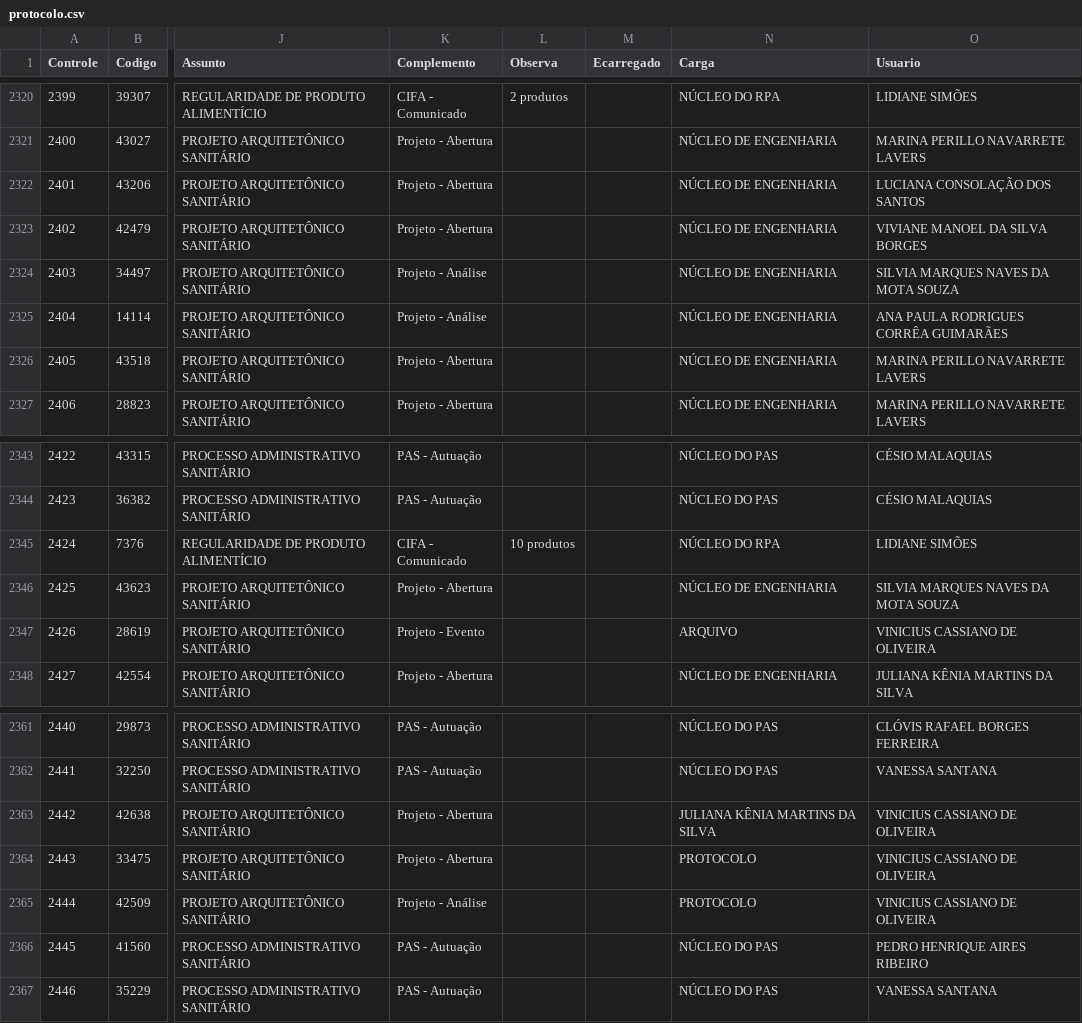
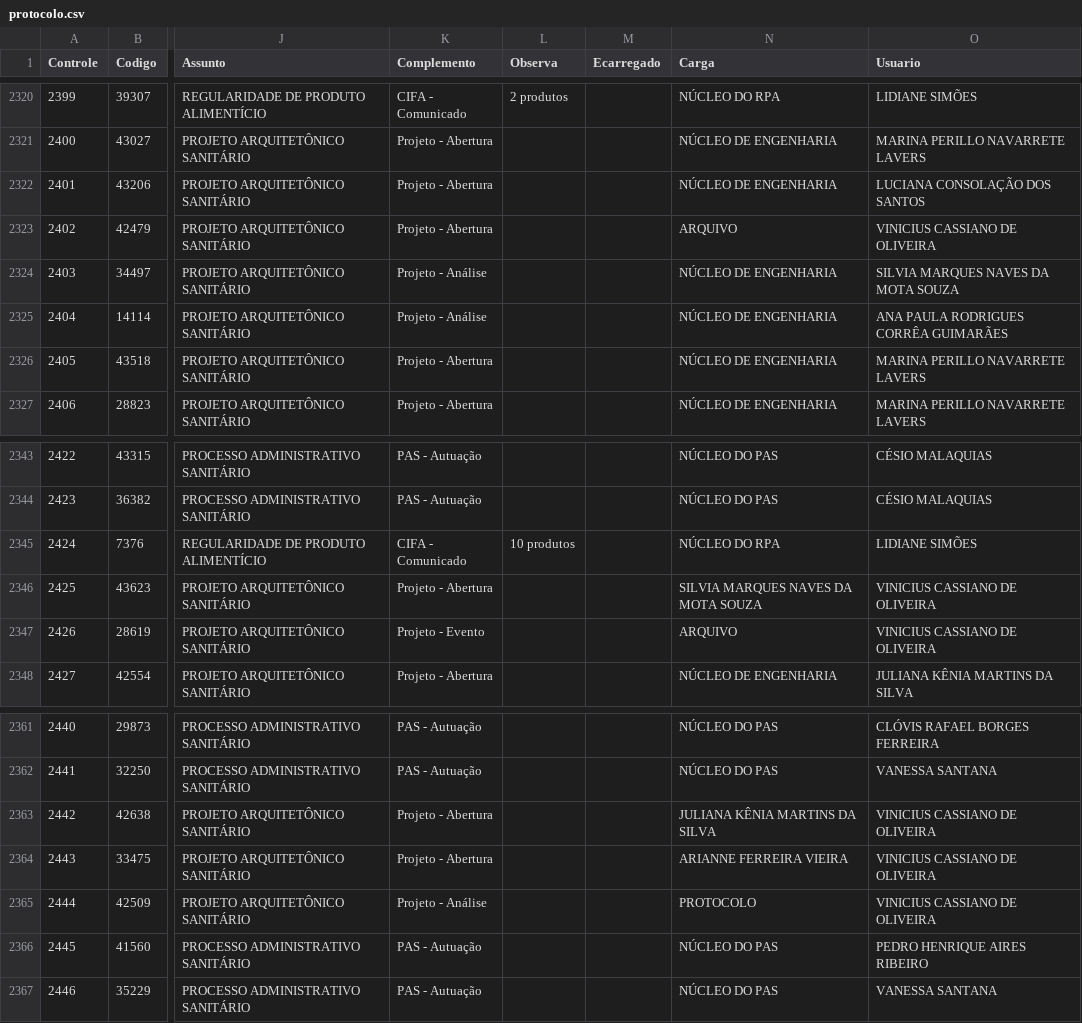
Before and after one commit to VisaAnapolis/APP, a CSV file: data/protocolo.csv, drawn as a sheet; only a part is shown, gaps mark what is left out; the diff names each change by its address in the sheet, - before the commit and + after, or states it on an @@ line.

```diff
--- a/data/protocolo.csv
+++ b/data/protocolo.csv
-N2323 (Carga): NÚCLEO DE ENGENHARIA
+N2323 (Carga): ARQUIVO
-O2323 (Usuario): VIVIANE MANOEL DA SILVA BORGES
+O2323 (Usuario): VINICIUS CASSIANO DE OLIVEIRA
-N2346 (Carga): NÚCLEO DE ENGENHARIA
+N2346 (Carga): SILVIA MARQUES NAVES DA MOTA SOUZA
-O2346 (Usuario): SILVIA MARQUES NAVES DA MOTA SOUZA
+O2346 (Usuario): VINICIUS CASSIANO DE OLIVEIRA
-N2364 (Carga): PROTOCOLO
+N2364 (Carga): ARIANNE FERREIRA VIEIRA
```
Also changed, not shown: data/tramitacao.csv, 29 other files.
